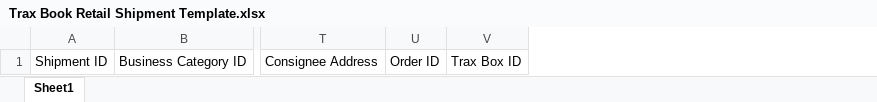
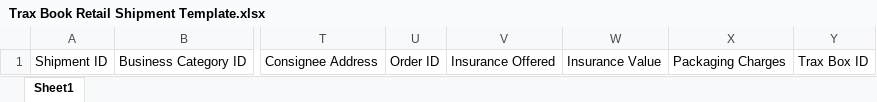
Before and after one commit to NajamNazar712/sonic, an Excel workbook: public/file/Trax Book Retail Shipment Template.xlsx, sheet Sheet1, drawn as a sheet; only a part is shown, gaps mark what is left out; values as stored, in another font and other column widths than the file's, no borders; the diff names each change by its address in the sheet, - before the commit and + after, or states it on an @@ line.

Commit message:
retail excel booking

```diff
--- a/public/file/Trax Book Retail Shipment Template.xlsx (sheet Sheet1)
+++ b/public/file/Trax Book Retail Shipment Template.xlsx (sheet Sheet1)
+column V, row 1: Insurance Offered
+column W, row 1: Insurance Value
+column X, row 1: Packaging Charges
```
Also changed, not shown: 5 other files.
